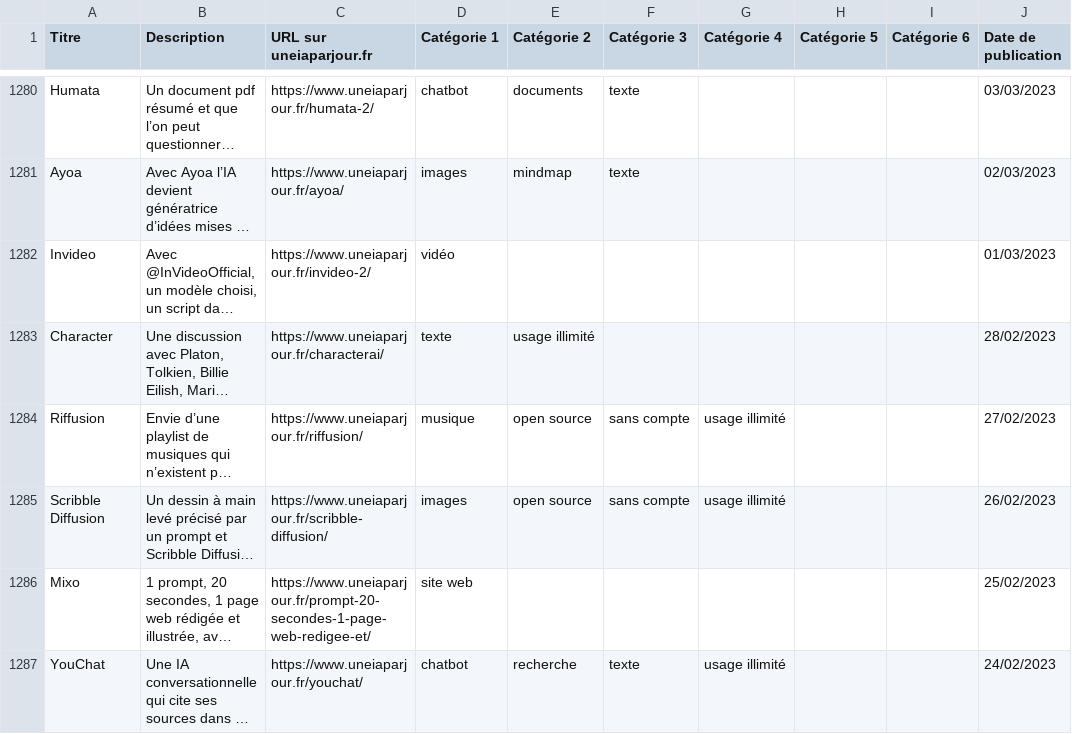
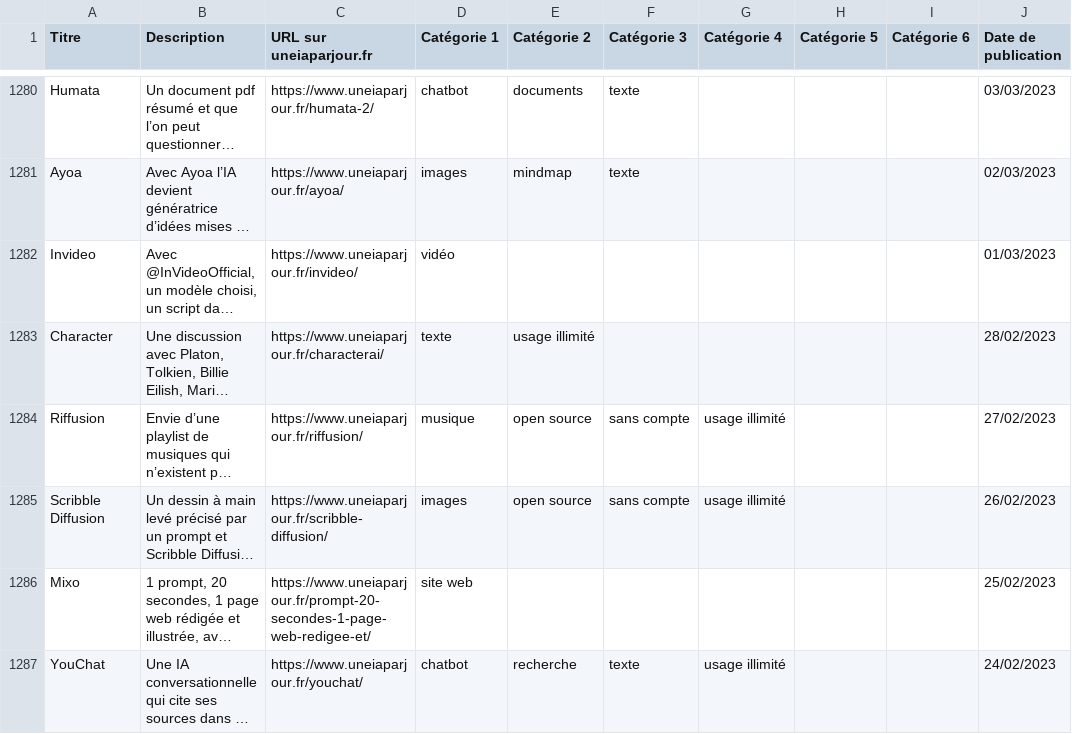
Before and after one commit to uneIAparjour/base, a CSV file: base-uneiaparjour.csv, drawn as a sheet; only a part is shown, gaps mark what is left out; long unchanged cells end in …; the diff covers the shown part only; the diff names each change by its address in the sheet, - before the commit and + after, or states it on an @@ line.

```diff
--- a/base-uneiaparjour.csv
+++ b/base-uneiaparjour.csv
-C1282 (URL sur uneiaparjour.fr): https://www.uneiaparjour.fr/invideo-2/
+C1282 (URL sur uneiaparjour.fr): https://www.uneiaparjour.fr/invideo/
```
Also changed, not shown: 13 edited cells elsewhere in this file.
